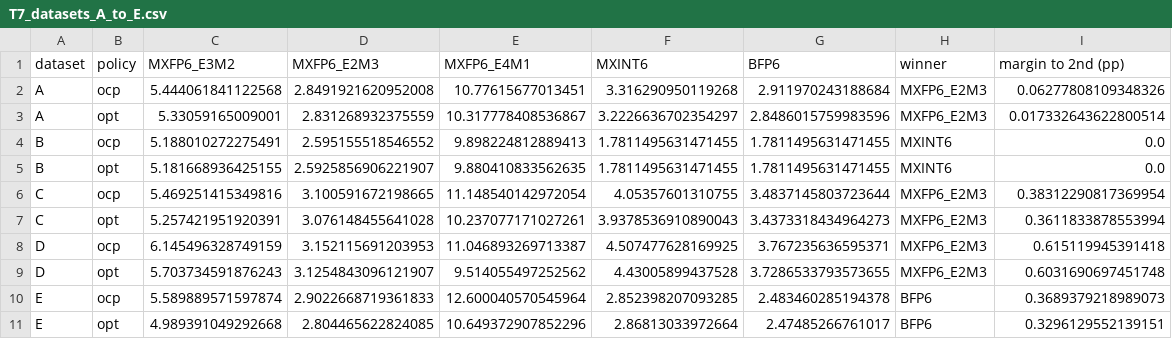
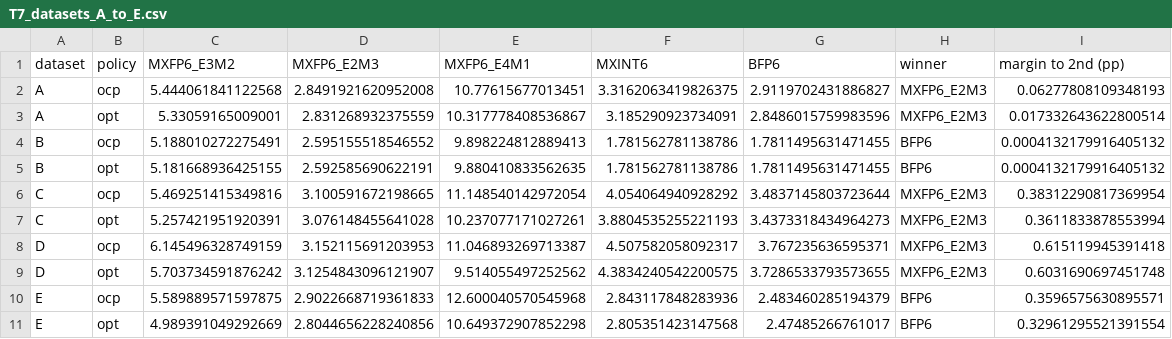
Before and after one commit to akashiitkanpur/cs611-g8, a CSV file: results/tables/T7_datasets_A_to_E.csv, drawn as a sheet.

```diff
--- a/results/tables/T7_datasets_A_to_E.csv
+++ b/results/tables/T7_datasets_A_to_E.csv
@@ -1,11 +1,11 @@
 dataset,policy,MXFP6_E3M2,MXFP6_E2M3,MXFP6_E4M1,MXINT6,BFP6,winner,margin to 2nd (pp)
-A,ocp,5.444061841122568,2.8491921620952008,10.77615677013451,3.316290950119268,2.911970243188684,MXFP6_E2M3,0.06277808109348326
-A,opt,5.33059165009001,2.831268932375559,10.317778408536867,3.2226636702354297,2.8486015759983596,MXFP6_E2M3,0.017332643622800514
-B,ocp,5.188010272275491,2.595155518546552,9.898224812889413,1.7811495631471455,1.7811495631471455,MXINT6,0.0
-B,opt,5.181668936425155,2.5925856906221907,9.880410833562635,1.7811495631471455,1.7811495631471455,MXINT6,0.0
-C,ocp,5.469251415349816,3.100591672198665,11.148540142972054,4.05357601310755,3.4837145803723644,MXFP6_E2M3,0.38312290817369954
-C,opt,5.257421951920391,3.076148455641028,10.237077171027261,3.9378536910890043,3.4373318434964273,MXFP6_E2M3,0.3611833878553994
-D,ocp,6.145496328749159,3.152115691203953,11.046893269713387,4.507477628169925,3.767235636595371,MXFP6_E2M3,0.615119945391418
-D,opt,5.703734591876243,3.1254843096121907,9.514055497252562,4.43005899437528,3.7286533793573655,MXFP6_E2M3,0.6031690697451748
-E,ocp,5.589889571597874,2.9022668719361833,12.600040570545964,2.852398207093285,2.483460285194378,BFP6,0.3689379218989073
-E,opt,4.989391049292668,2.804465622824085,10.649372907852296,2.86813033972664,2.47485266761017,BFP6,0.3296129552139151
+A,ocp,5.444061841122568,2.8491921620952008,10.77615677013451,3.3162063419826375,2.9119702431886827,MXFP6_E2M3,0.06277808109348193
+A,opt,5.33059165009001,2.831268932375559,10.317778408536867,3.185290923734091,2.8486015759983596,MXFP6_E2M3,0.017332643622800514
+B,ocp,5.188010272275491,2.595155518546552,9.898224812889413,1.781562781138786,1.7811495631471455,BFP6,0.0004132179916405132
+B,opt,5.181668936425155,2.592585690622191,9.880410833562635,1.781562781138786,1.7811495631471455,BFP6,0.0004132179916405132
+C,ocp,5.469251415349816,3.100591672198665,11.148540142972054,4.054064940928292,3.4837145803723644,MXFP6_E2M3,0.38312290817369954
+C,opt,5.257421951920391,3.076148455641028,10.237077171027261,3.8804535255221193,3.4373318434964273,MXFP6_E2M3,0.3611833878553994
+D,ocp,6.145496328749159,3.152115691203953,11.046893269713387,4.507582058092317,3.767235636595371,MXFP6_E2M3,0.615119945391418
+D,opt,5.703734591876242,3.1254843096121907,9.514055497252562,4.3834240542200575,3.7286533793573655,MXFP6_E2M3,0.6031690697451748
+E,ocp,5.589889571597875,2.9022668719361833,12.600040570545968,2.843117848283936,2.483460285194379,BFP6,0.3596575630895571
+E,opt,4.989391049292669,2.8044656228240856,10.649372907852298,2.805351423147568,2.47485266761017,BFP6,0.32961295521391554
```
Also changed, not shown: results/baseline_C.csv, results/baseline_C_wx.csv, 36 other files.
